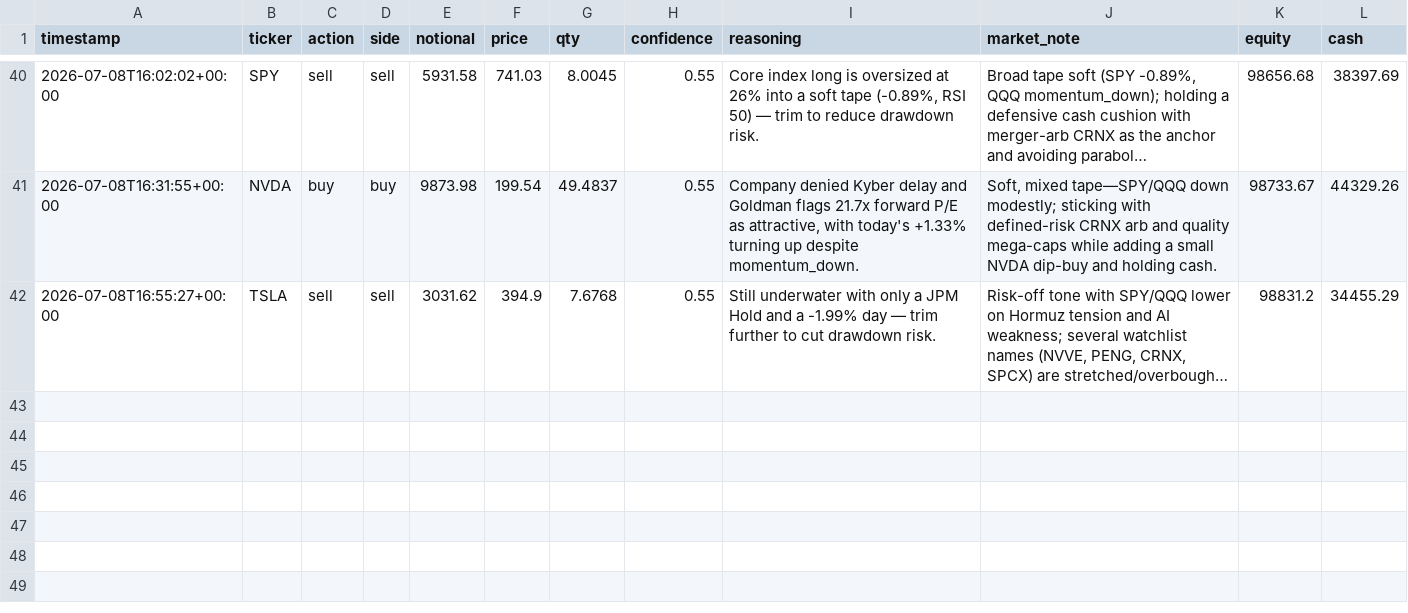
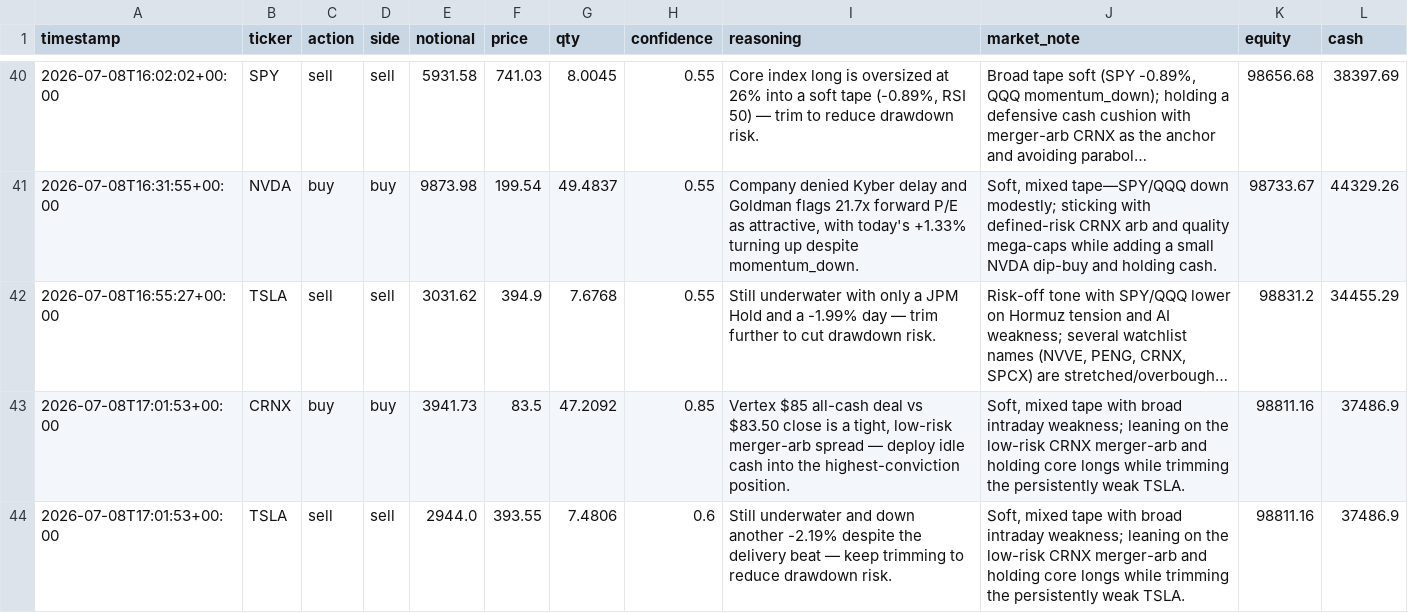
Before and after one commit to MaxNoddings/Alfred-Lite, a CSV file: trades.csv, drawn as a sheet; only a part is shown, gaps mark what is left out; long unchanged cells end in …; the diff names each change by its address in the sheet, - before the commit and + after, or states it on an @@ line.

```diff
--- a/trades.csv
+++ b/trades.csv
+row 43: 2026-07-08T17:01:53+00:00 | CRNX | buy | buy | 3941.73 | 83.5 | 47.2092 | 0.85 | Vertex $85 all-cash deal vs $83.50 close is a tight, low-risk merger-arb spread — deploy idle cash into the highest-conviction position. | Soft, mixed tape with broad intraday weakness; leaning on the low-risk CRNX merger-arb and holding core longs while trimming the persistently weak TSLA. | 98811.16 | 37486.9
+row 44: 2026-07-08T17:01:53+00:00 | TSLA | sell | sell | 2944.0 | 393.55 | 7.4806 | 0.6 | Still underwater and down another -2.19% despite the delivery beat — keep trimming to reduce drawdown risk. | Soft, mixed tape with broad intraday weakness; leaning on the low-risk CRNX merger-arb and holding core longs while trimming the persistently weak TSLA. | 98811.16 | 37486.9
```
Also changed, not shown: 1 other file.
